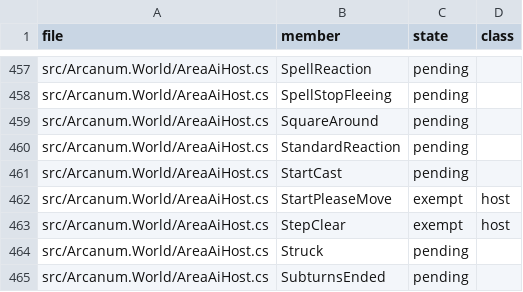
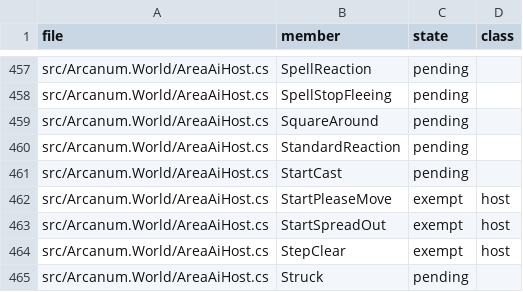
Before and after one commit to Simarglok/arcanum-steamwoven, a CSV file: docs/verification/address-methods.csv, drawn as a sheet; only a part is shown, gaps mark what is left out; the shorter side is filled out with more unchanged rows; the diff names each change by its address in the sheet, - before the commit and + after, or states it on an @@ line.

```diff
--- a/docs/verification/address-methods.csv
+++ b/docs/verification/address-methods.csv
+row 463: src/Arcanum.World/AreaAiHost.cs | StartSpreadOut | exempt | host
```
